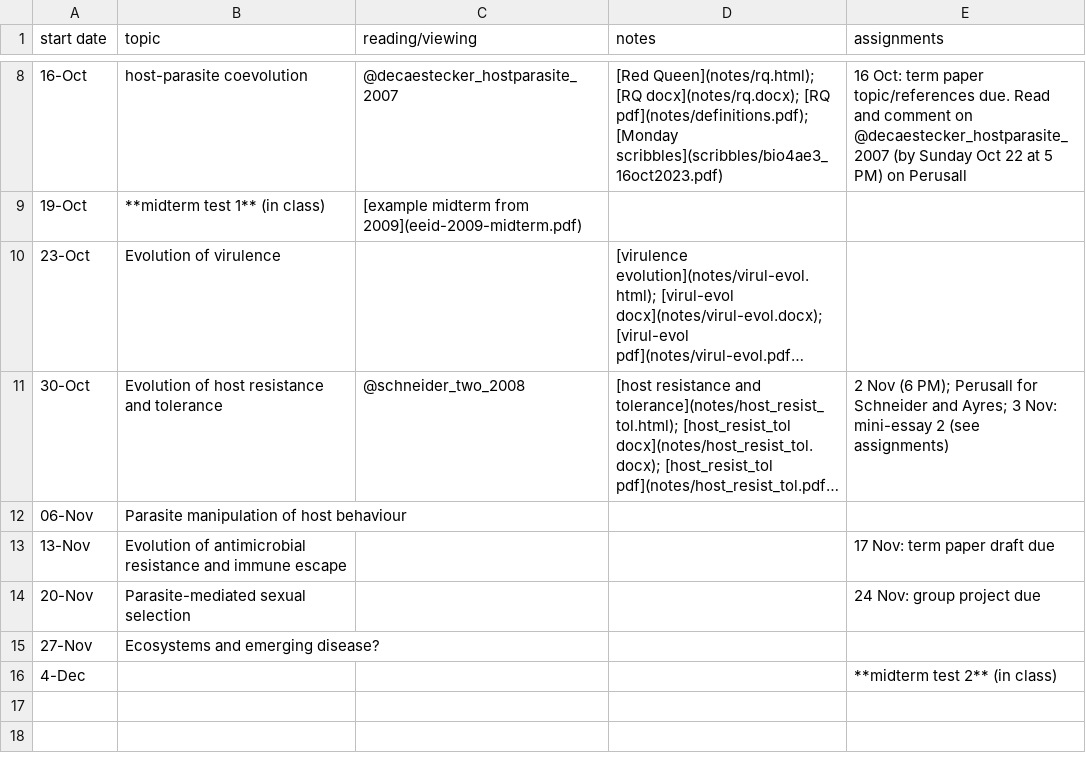
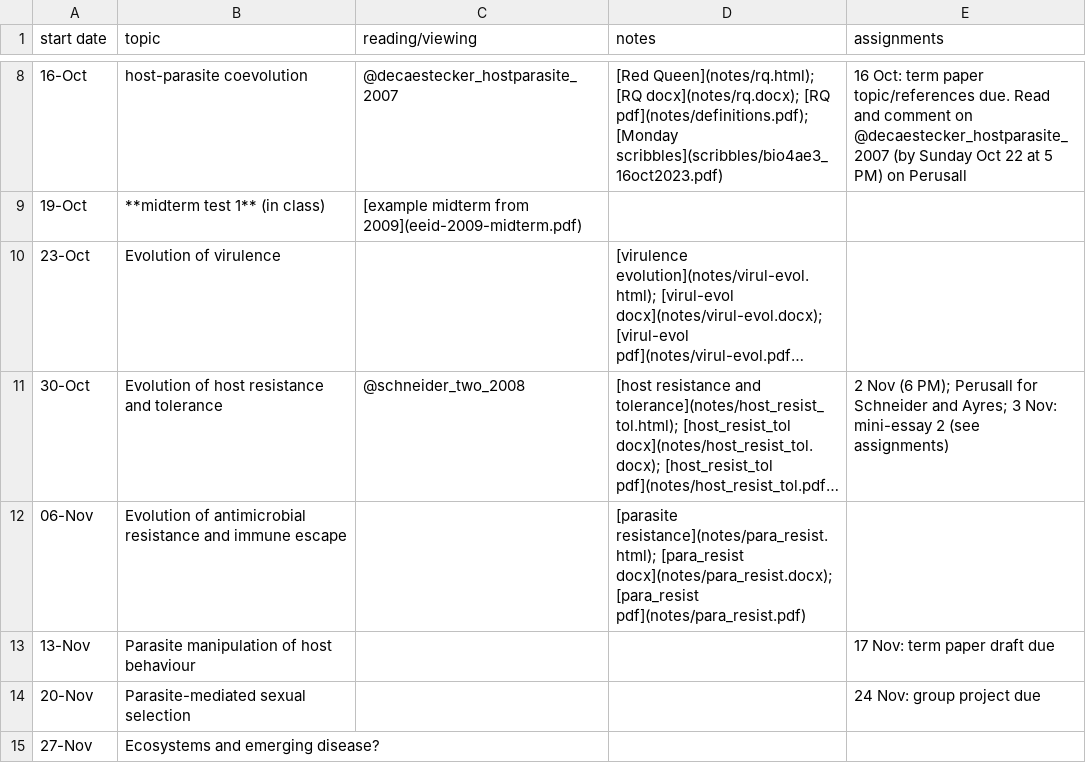
Before and after one commit to bbolker/bio4ae3, a CSV file: sched.csv, drawn as a sheet; only a part is shown, gaps mark what is left out; the shorter side is filled out with more unchanged rows; long unchanged cells end in …; the diff names each change by its address in the sheet, - before the commit and + after, or states it on an @@ line.

Commit message:
para resist notes

```diff
--- a/sched.csv
+++ b/sched.csv
-B12 (topic): Parasite manipulation of host behaviour
+B12 (topic): Evolution of antimicrobial resistance and immune escape
-D12 (notes): (empty)
+D12 (notes): [parasite resistance](notes/para_resist.html); [para_resist docx](notes/para_resist.docx); [para_resist pdf](notes/para_resist.pdf)
-B13 (topic): Evolution of antimicrobial resistance and immune escape
+B13 (topic): Parasite manipulation of host behaviour
```
Also changed, not shown: 6 other files.
